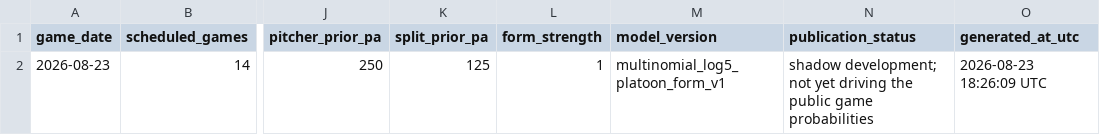
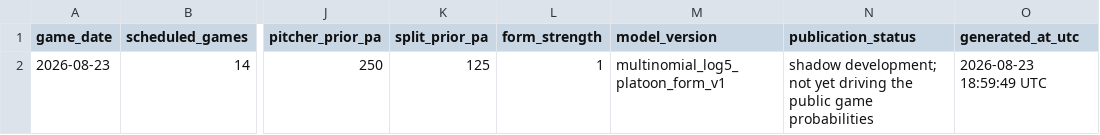
Before and after one commit to tjohnschultz/thesabrhood, a CSV file: data/derived/daily-matchup-event-model-card.csv, drawn as a sheet; only a part is shown, gaps mark what is left out; the diff names each change by its address in the sheet, - before the commit and + after, or states it on an @@ line.

```diff
--- a/data/derived/daily-matchup-event-model-card.csv
+++ b/data/derived/daily-matchup-event-model-card.csv
-O2 (generated_at_utc): 2026-08-23 18:26:09 UTC
+O2 (generated_at_utc): 2026-08-23 18:59:49 UTC
```
Also changed, not shown: data/derived/daily-game-inputs.csv, data/derived/daily-matchup-event-probabilities.csv, 25 other files.
